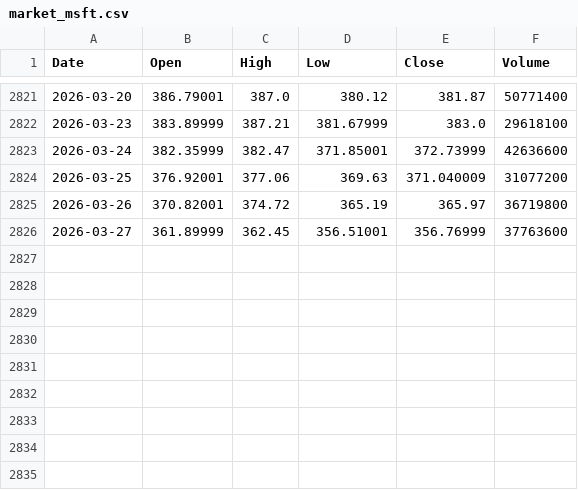
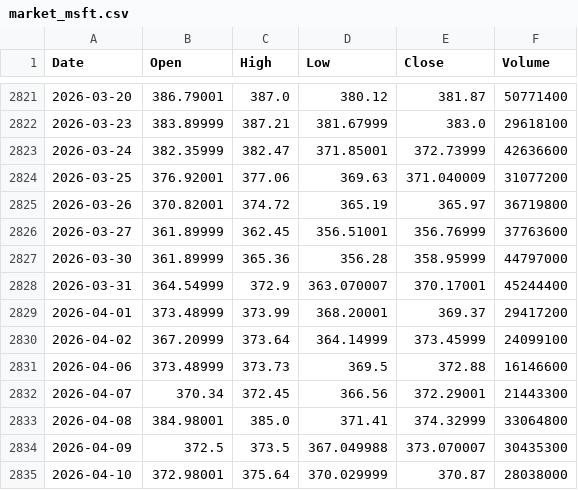
Before and after one commit to ManoochTayebi/volatility-mlops, a CSV file: backend/data/market_msft.csv, drawn as a sheet; only a part is shown, gaps mark what is left out; the diff names each change by its address in the sheet, - before the commit and + after, or states it on an @@ line.

```diff
--- a/backend/data/market_msft.csv
+++ b/backend/data/market_msft.csv
+row 2827: 2026-03-30 | 361.89999 | 365.36 | 356.28 | 358.95999 | 44797000
+row 2828: 2026-03-31 | 364.54999 | 372.9 | 363.070007 | 370.17001 | 45244400
+row 2829: 2026-04-01 | 373.48999 | 373.99 | 368.20001 | 369.37 | 29417200
+row 2830: 2026-04-02 | 367.20999 | 373.64 | 364.14999 | 373.45999 | 24099100
+row 2831: 2026-04-06 | 373.48999 | 373.73 | 369.5 | 372.88 | 16146600
+row 2832: 2026-04-07 | 370.34 | 372.45 | 366.56 | 372.29001 | 21443300
+row 2833: 2026-04-08 | 384.98001 | 385.0 | 371.41 | 374.32999 | 33064800
+row 2834: 2026-04-09 | 372.5 | 373.5 | 367.049988 | 373.070007 | 30435300
+row 2835: 2026-04-10 | 372.98001 | 375.64 | 370.029999 | 370.87 | 28038000
```
Also changed, not shown: backend/data/market_aapl.csv, backend/data/market_googl.csv, 8 other files.
